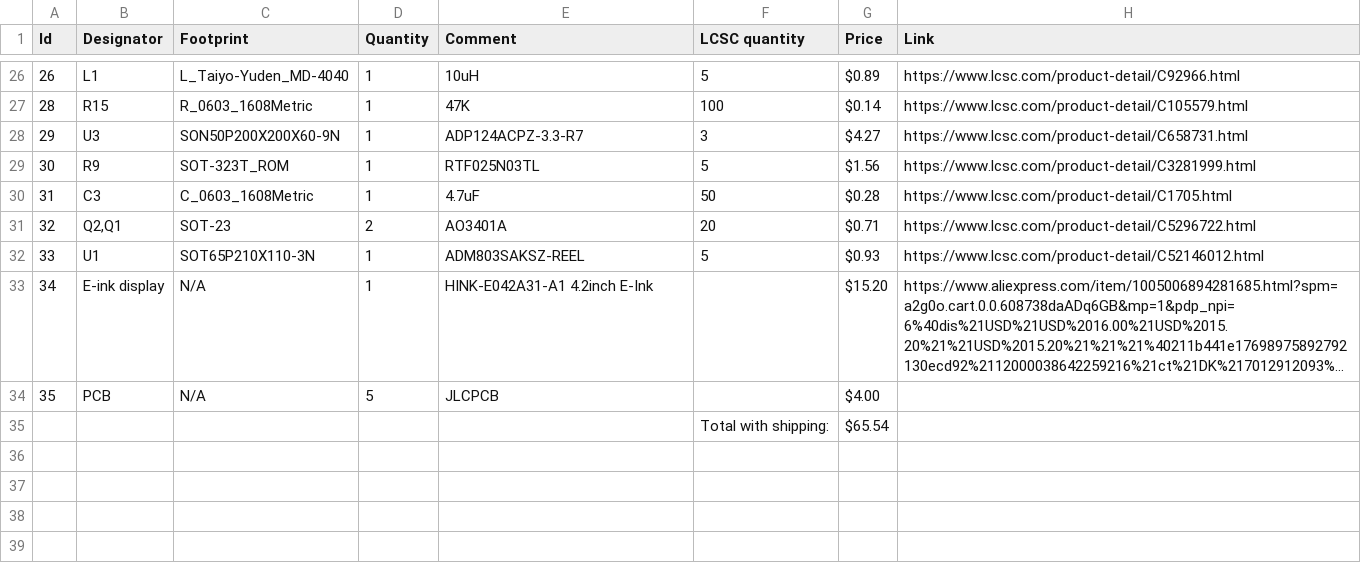
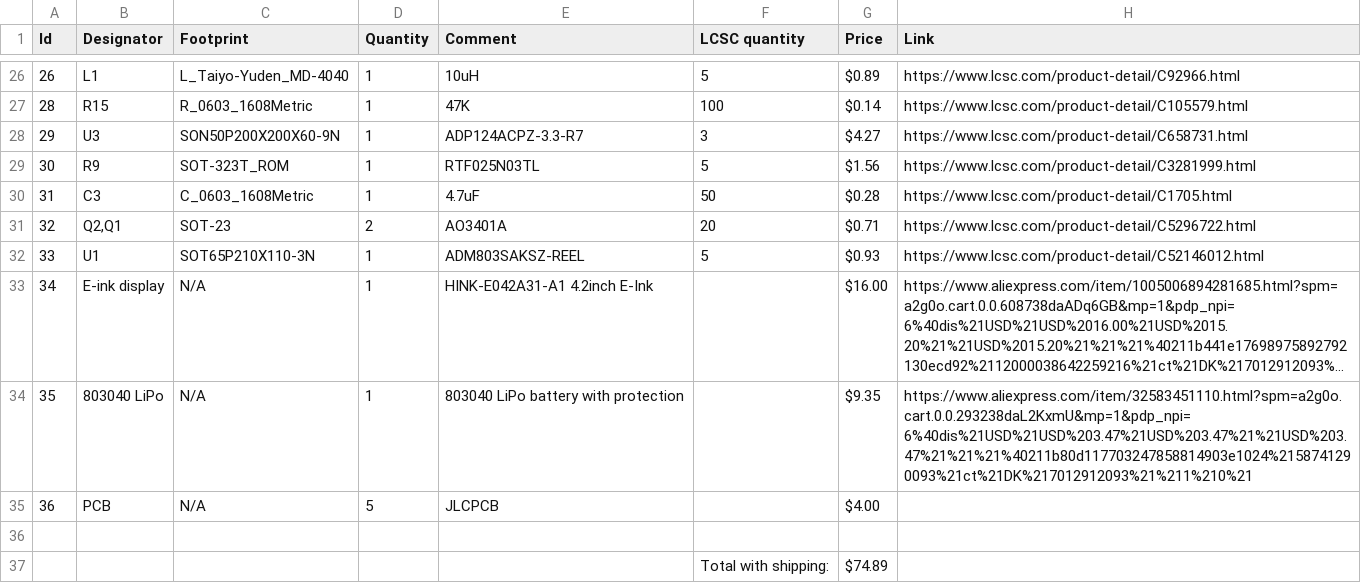
Before and after one commit to MohamadAminGhanoum/Smart-room-Screen, a CSV file: BOM - Room-smart-screen.csv, drawn as a sheet; only a part is shown, gaps mark what is left out; long unchanged cells end in …; addresses are those after the commit; the diff names each change by its address in the sheet, - before the commit and + after, or states it on an @@ line.

Commit message:
Revise BOM with new components and pricing
Updated component list and prices in BOM for Room-smart-screen.

```diff
--- a/BOM - Room-smart-screen.csv
+++ b/BOM - Room-smart-screen.csv
-G33 (Price): $15.20
+G33 (Price): $16.00
+row 34: 35 | 803040 LiPo | N/A | 1 | 803040 LiPo battery with protection |  | $9.35 | https://www.aliexpress.com/item/32583451110.html?spm=a2g0o.cart.0.0.293238daL2KxmU&mp=1&pdp_npi=6%40dis%21USD%21USD%203.47%21USD%203.47%21%21USD%203.47%21%21%21%40211b80d117703247858814903e1024%2158741290093%21ct%21DK%217012912093%21%211%210%21
-A35 (Id): 35
+A35 (Id): 36
-row 36:  |  |  |  |  | Total with shipping: | $65.54
+row 36: (empty)
+row 37:  |  |  |  |  | Total with shipping: | $74.89
```
